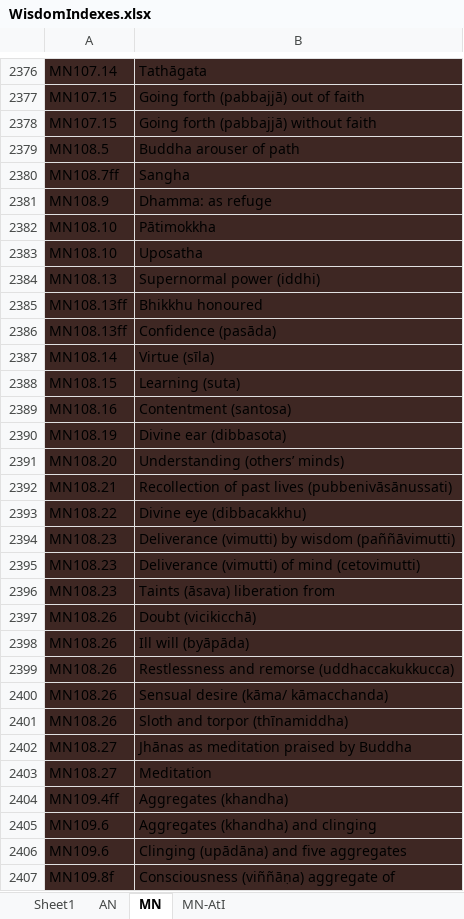
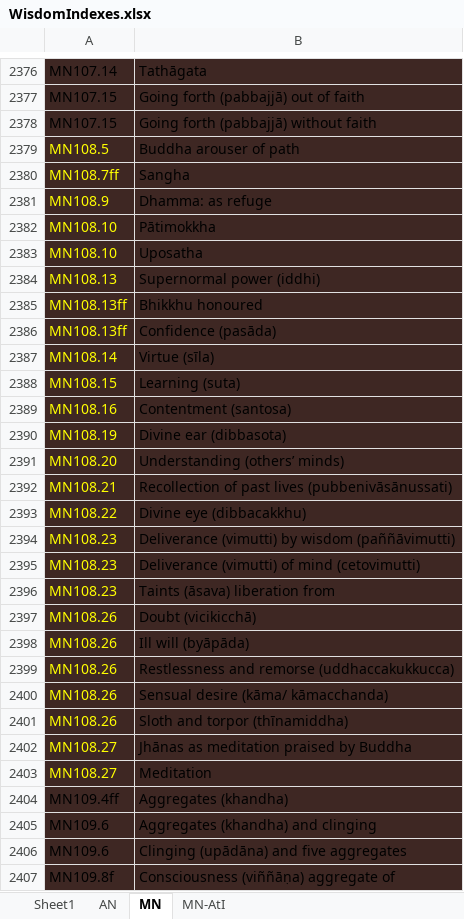
Before and after one commit to thesunshade/sutta-index, an Excel workbook: src/data/WisdomIndexes.xlsx, sheet MN, drawn as a sheet; only a part is shown, gaps mark what is left out; values as stored, in another font and other column widths than the file's, no borders; the diff covers the shown part only; the diff names each change by its address in the sheet, - before the commit and + after, or states it on an @@ line.

```diff
--- a/src/data/WisdomIndexes.xlsx (sheet MN)
+++ b/src/data/WisdomIndexes.xlsx (sheet MN)
-A2379:A2403 text colour: black
+A2379:A2403 text colour: #FFFF00
```
Also changed, not shown: cell formats elsewhere in this sheet, src/data/general-index.xlsx, 6 other files.
